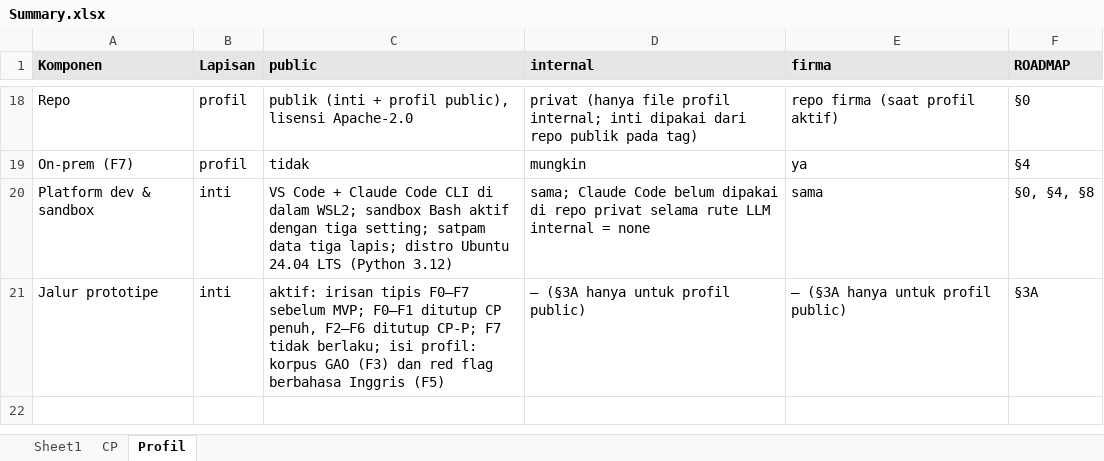
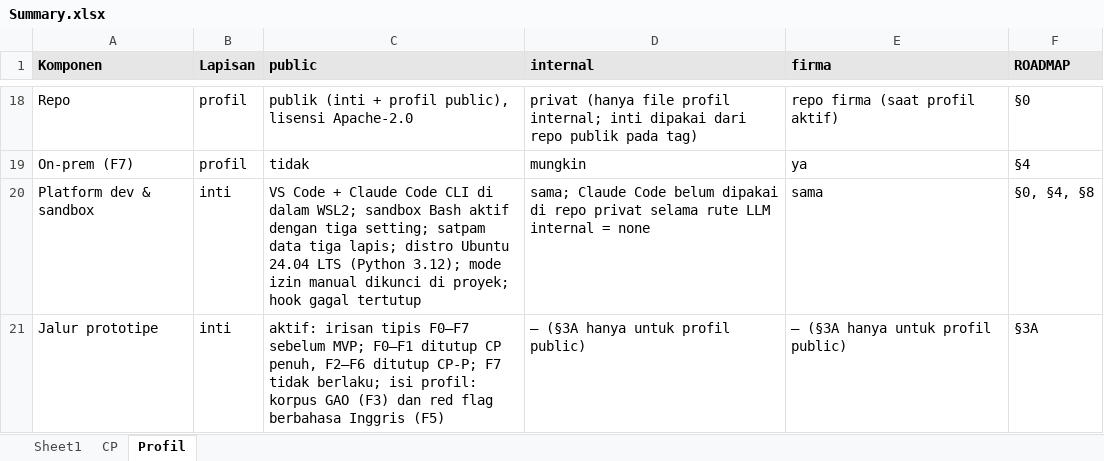
Before and after one commit to anggasg/audit_ai_toolkit, an Excel workbook: Summary.xlsx, sheet Profil, drawn as a sheet; only a part is shown, gaps mark what is left out; values as stored, in another font and other column widths than the file's, no borders; charts and pictures not drawn; the diff names each change by its address in the sheet, - before the commit and + after, or states it on an @@ line.

```diff
--- a/Summary.xlsx (sheet Profil)
+++ b/Summary.xlsx (sheet Profil)
-C20 (public): …LTS (Python 3.12)
+C20 (public): …LTS (Python 3.12); mode izin manual dikunci di proyek; hook gagal tertutup
```
Also changed, not shown: sheet Sheet1, sheet CP, 5 other files.
